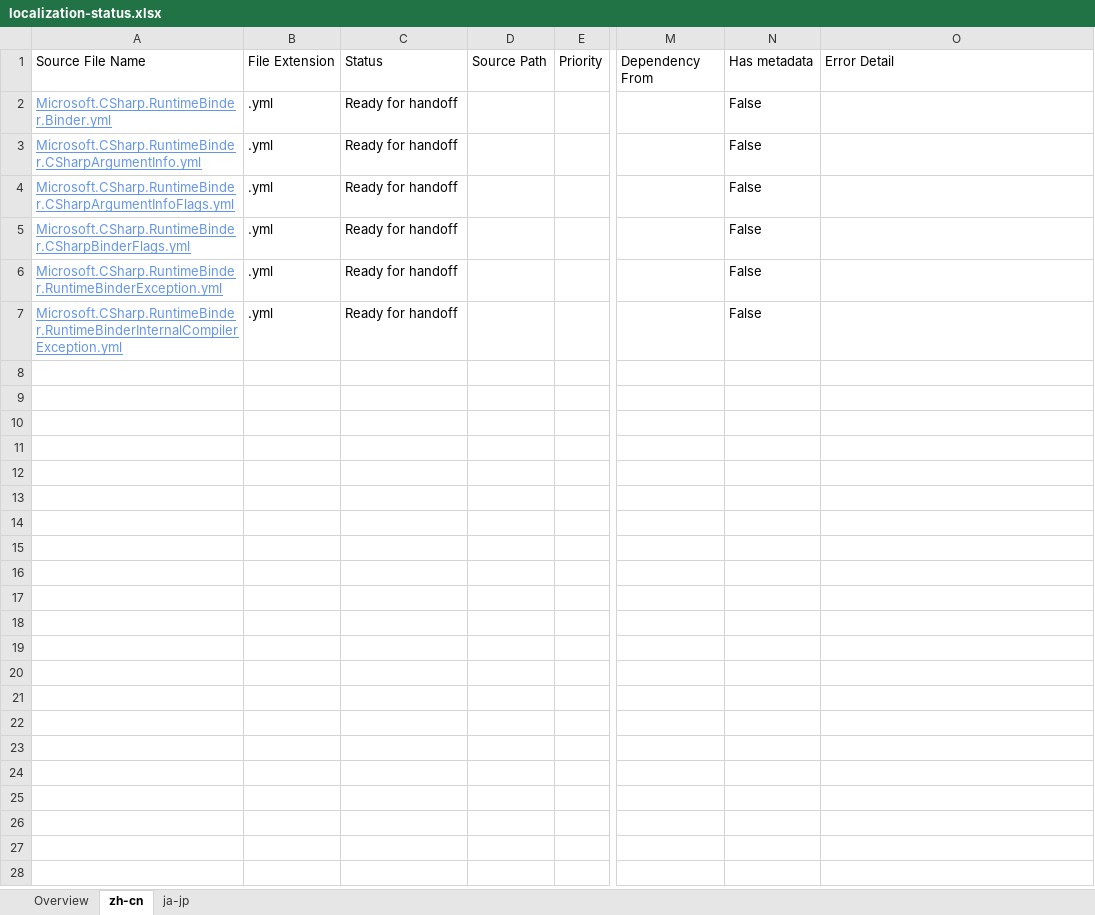
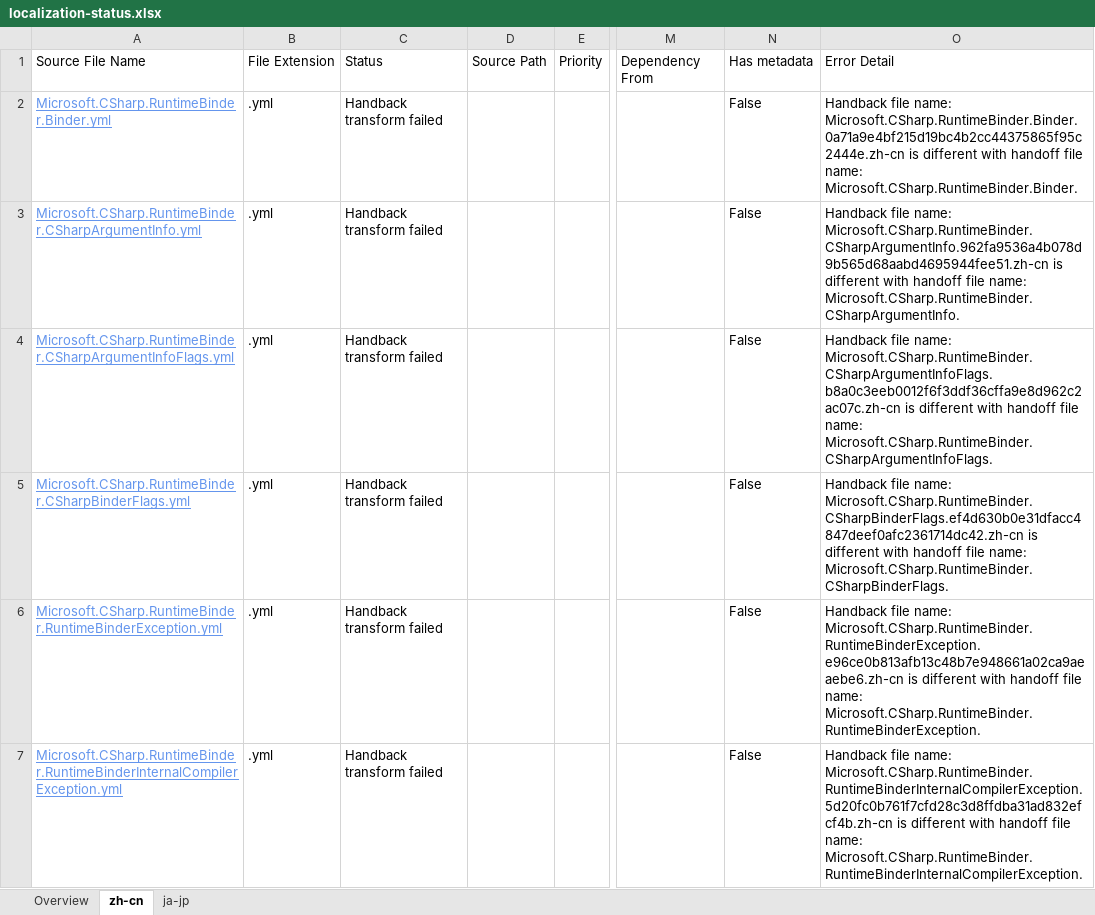
Before and after one commit to OpenLocalizationOrg/dotnetcore.handback, an Excel workbook: ol-handback/OpenLocalizationOrg/coreapi/master/localization-status.xlsx, sheet zh-cn, drawn as a sheet; only a part is shown, gaps mark what is left out; values as stored, in another font and other column widths than the file's, no borders; table styles not drawn; the diff names each change by its address in the sheet, - before the commit and + after, or states it on an @@ line.

Commit message:
Generate Report for Handback

```diff
--- a/ol-handback/OpenLocalizationOrg/coreapi/master/localization-status.xlsx (sheet zh-cn)
+++ b/ol-handback/OpenLocalizationOrg/coreapi/master/localization-status.xlsx (sheet zh-cn)
-C2:C7: Ready for handoff
+C2:C7: Handback transform failed
-O2: (empty)
+O2: Handback file name: Microsoft.CSharp.RuntimeBinder.Binder.0a71a9e4bf215d19bc4b2cc44375865f95c2444e.zh-cn is different with handoff file name: Microsoft.CSharp.RuntimeBinder.Binder.
-O3: (empty)
+O3: Handback file name: Microsoft.CSharp.RuntimeBinder.CSharpArgumentInfo.962fa9536a4b078d9b565d68aabd4695944fee51.zh-cn is different with handoff file name: Microsoft.CSharp.RuntimeBinder.CSharpArgumentInfo.
-O4: (empty)
+O4: Handback file name: Microsoft.CSharp.RuntimeBinder.CSharpArgumentInfoFlags.b8a0c3eeb0012f6f3ddf36cffa9e8d962c2ac07c.zh-cn is different with handoff file name: Microsoft.CSharp.RuntimeBinder.CSharpArgumentInfoFlags.
-O5: (empty)
+O5: Handback file name: Microsoft.CSharp.RuntimeBinder.CSharpBinderFlags.ef4d630b0e31dfacc4847deef0afc2361714dc42.zh-cn is different with handoff file name: Microsoft.CSharp.RuntimeBinder.CSharpBinderFlags.
-O6: (empty)
+O6: Handback file name: Microsoft.CSharp.RuntimeBinder.RuntimeBinderException.e96ce0b813afb13c48b7e948661a02ca9aeaebe6.zh-cn is different with handoff file name: Microsoft.CSharp.RuntimeBinder.RuntimeBinderException.
-O7: (empty)
+O7: Handback file name: Microsoft.CSharp.RuntimeBinder.RuntimeBinderInternalCompilerException.5d20fc0b761f7cfd28c3d8ffdba31ad832efcf4b.zh-cn is different with handoff file name: Microsoft.CSharp.RuntimeBinder.RuntimeBinderInternalCompilerException.
```
Also changed, not shown: sheet Overview, 1 other file.
